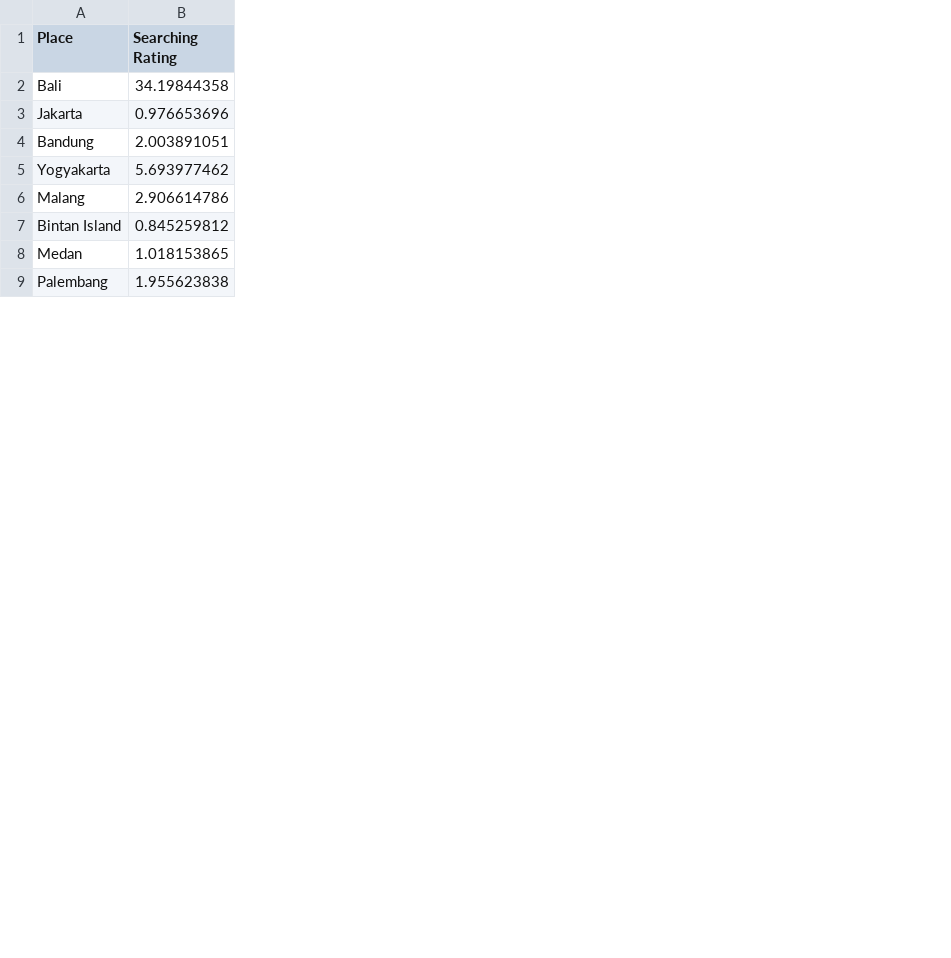
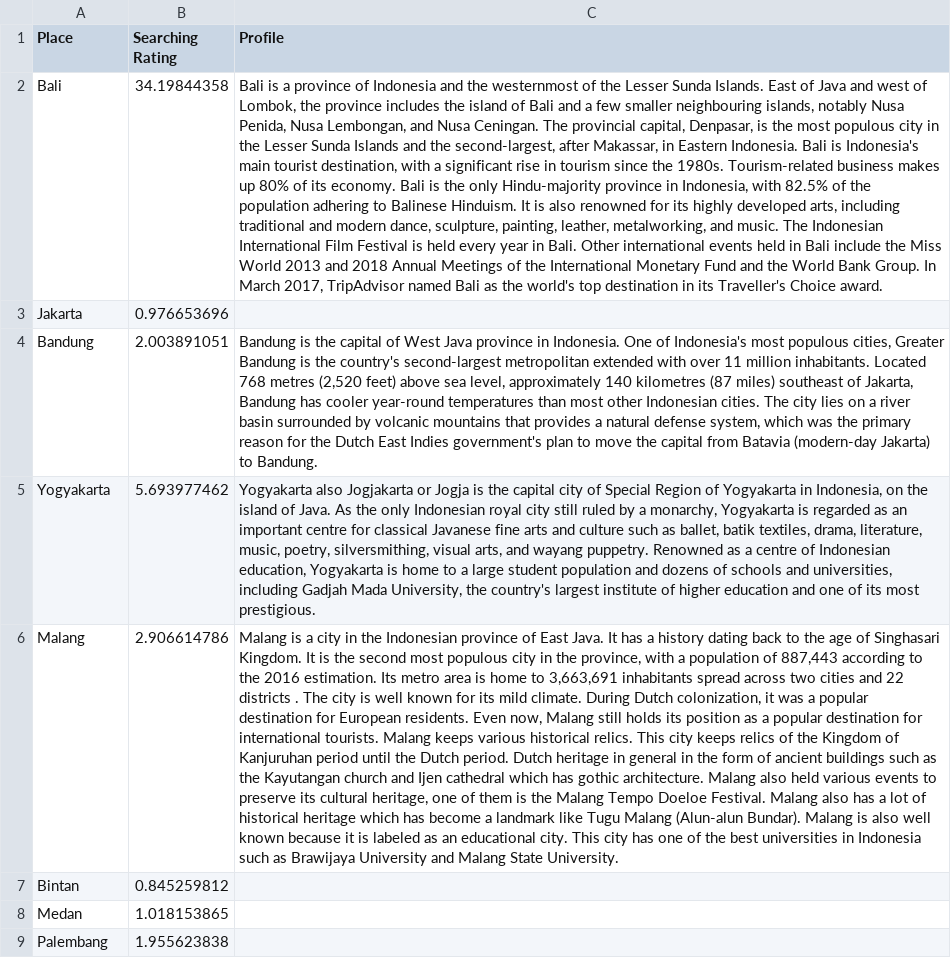
Before and after one commit to AurelliaChristie/BeautIndonesia, a CSV file: Data/Place rating score.csv, drawn as a sheet; only a part is shown; the diff names each change by its address in the sheet, - before the commit and + after, or states it on an @@ line.

Commit message:
Travel tips, profile(move to csv)

```diff
--- a/Data/Place rating score.csv
+++ b/Data/Place rating score.csv
+column C (Profile), rows 2-6: Bali is a province of Indonesia and the westernmost of the Lesser Sunda Islands. East of Java and west of Lombok, the province includes the island of Bali and a few smaller neighbouring islands, notably Nusa Penida, Nusa Lembongan, and Nusa Ceningan. The provincial capital, Denpasar, is the most populous city in the Lesser Sunda Islands and the second-largest, after Makassar, in Eastern Indonesia. Bali is Indonesia's main tourist destination, with a significant rise in tourism since the 1980s. Tourism-related business makes up 80% of its economy. Bali is the only Hindu-majority province in Indonesia, with 82.5% of the population adhering to Balinese Hinduism. It is also renowned for its highly developed arts, including traditional and modern dance, sculpture, painting, leather, metalworking, and music. The Indonesian International Film Festival is held every year in Bali. Other international events held in Bali include the Miss World 2013 and 2018 Annual Meetings of the International Monetary Fund and the World Bank Group. In March 2017, TripAdvisor named Bali as the world's top destination in its Traveller's Choice award. |  | Bandung is the capital of West Java province in Indonesia. One of Indonesia's most populous cities, Greater Bandung is the country's second-largest metropolitan extended with over 11 million inhabitants. Located 768 metres (2,520 feet) above sea level, approximately 140 kilometres (87 miles) southeast of Jakarta, Bandung has cooler year-round temperatures than most other Indonesian cities. The city lies on a river basin surrounded by volcanic mountains that provides a natural defense system, which was the primary reason for the Dutch East Indies government's plan to move the capital from Batavia (modern-day Jakarta) to Bandung. | Yogyakarta also Jogjakarta or Jogja is the capital city of Special Region of Yogyakarta in Indonesia, on the island of Java. As the only Indonesian royal city still ruled by a monarchy, Yogyakarta is regarded as an important centre for classical Javanese fine arts and culture such as ballet, batik textiles, drama, literature, music, poetry, silversmithing, visual arts, and wayang puppetry. Renowned as a centre of Indonesian education, Yogyakarta is home to a large student population and dozens of schools and universities, including Gadjah Mada University, the country's largest institute of higher education and one of its most prestigious. | Malang is a city in the Indonesian province of East Java. It has a history dating back to the age of Singhasari Kingdom. It is the second most populous city in the province, with a population of 887,443 according to the 2016 estimation. Its metro area is home to 3,663,691 inhabitants spread across two cities and 22 districts . The city is well known for its mild climate. During Dutch colonization, it was a popular destination for European residents. Even now, Malang still holds its position as a popular destination for international tourists. Malang keeps various historical relics. This city keeps relics of the Kingdom of Kanjuruhan period until the Dutch period. Dutch heritage in general in the form of ancient buildings such as the Kayutangan church and Ijen cathedral which has gothic architecture. Malang also held various events to preserve its cultural heritage, one of them is the Malang Tempo Doeloe Festival. Malang also has a lot of historical heritage which has become a landmark like Tugu Malang (Alun-alun Bundar). Malang is also well known because it is labeled as an educational city. This city has one of the best universities in Indonesia such as Brawijaya University and Malang State University.
-A7 (Place): Bintan Island
+A7 (Place): Bintan
```
Also changed, not shown: 1 other file.
